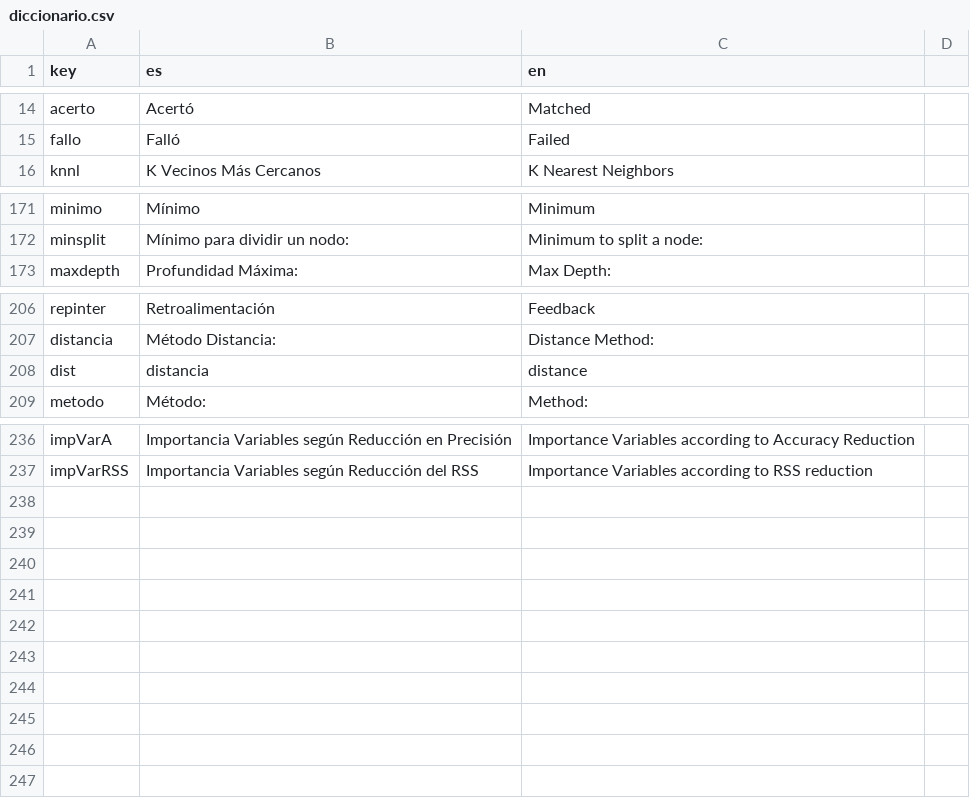
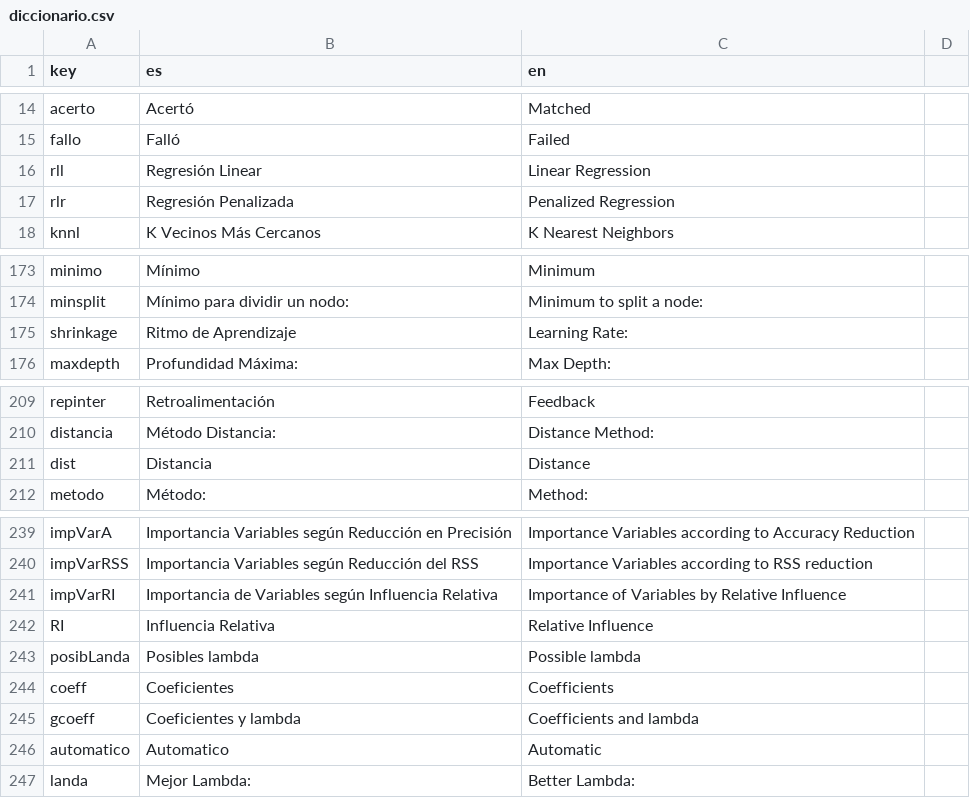
Before and after one commit to PROMiDAT/regressoR, a CSV file: inst/application/www/diccionario.csv, drawn as a sheet; only a part is shown, gaps mark what is left out.

```diff
--- a/inst/application/www/diccionario.csv
+++ b/inst/application/www/diccionario.csv
@@ -15,2 +15,4 @@ acerto;Acertó;Matched
 fallo;Falló;Failed
+rll;Regresión Linear;Linear Regression
+rlr;Regresión Penalizada;Penalized Regression
 knnl;K Vecinos Más Cercanos;K Nearest Neighbors
@@ -172,2 +174,3 @@ minimo;Mínimo;Minimum
 minsplit;Mínimo para dividir un nodo:;Minimum to split a node:
+shrinkage;Ritmo de Aprendizaje;Learning Rate:
 maxdepth;Profundidad Máxima:;Max Depth:
@@ -207,3 +210,3 @@ repinter;Retroalimentación;Feedback
 distancia;Método Distancia:;Distance Method:
-dist;distancia;distance
+dist;Distancia;Distance
 metodo;Método:;Method:
@@ -237 +240,8 @@ impVarA;Importancia Variables según Reducción en Precisión;Importance Variabl
 impVarRSS;Importancia Variables según Reducción del RSS;Importance Variables according to RSS reduction
+impVarRI;Importancia de Variables según Influencia Relativa;Importance of Variables by Relative Influence
+RI;Influencia Relativa;Relative Influence
+posibLanda;Posibles lambda;Possible lambda
+coeff;Coeficientes;Coefficients
+gcoeff;Coeficientes y lambda;Coefficients and lambda
+automatico;Automatico;Automatic
+landa;Mejor Lambda:;Better Lambda:
```
Also changed, not shown: 7 other files.
